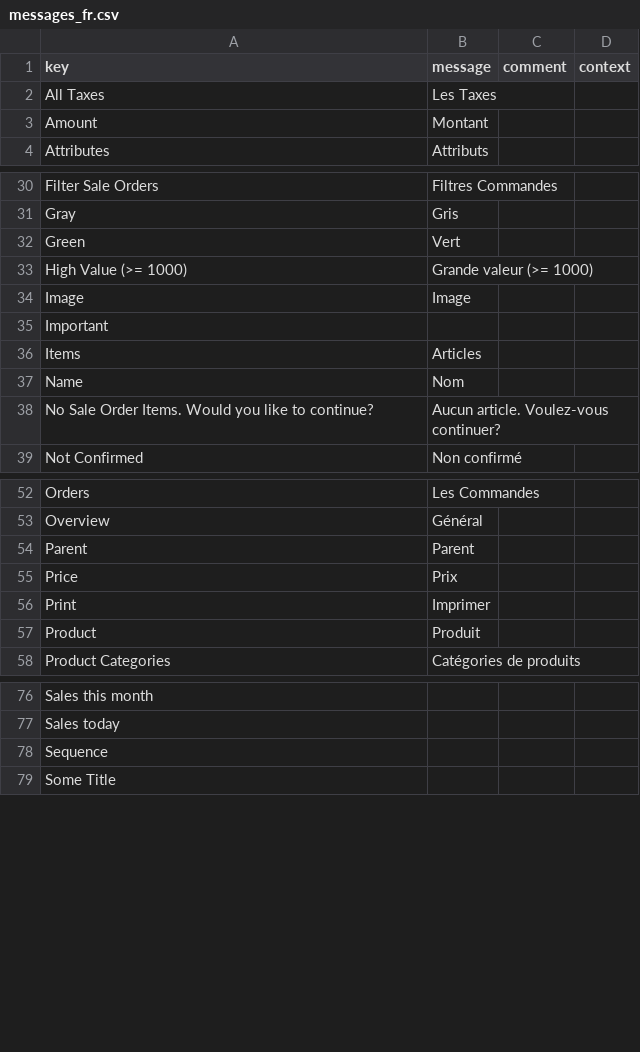
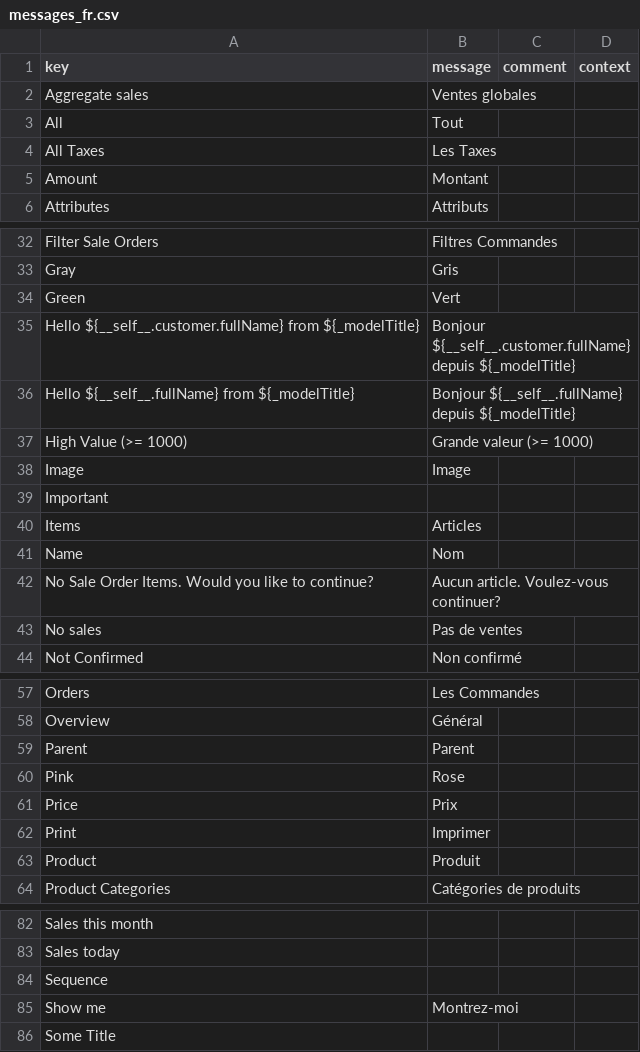
Before and after one commit to axelor/open-platform-demo, a CSV file: modules/demo-sale/src/main/resources/i18n/messages_fr.csv, drawn as a sheet; only a part is shown, gaps mark what is left out; the diff covers the shown part only; the diff names each change by its address in the sheet, - before the commit and + after, or states it on an @@ line.

Commit message:
Update translations
Signed-off-by: Pierre Belloy <p.belloy@axelor.com>

```diff
--- a/modules/demo-sale/src/main/resources/i18n/messages_fr.csv
+++ b/modules/demo-sale/src/main/resources/i18n/messages_fr.csv
+row 2: Aggregate sales | Ventes globales
+row 3: All | Tout
+row 35: Hello ${__self__.customer.fullName} from ${_modelTitle} | Bonjour ${__self__.customer.fullName} depuis ${_modelTitle}
+row 36: Hello ${__self__.fullName} from ${_modelTitle} | Bonjour ${__self__.fullName} depuis ${_modelTitle}
+row 43: No sales | Pas de ventes
+row 60: Pink | Rose
+row 85: Show me | Montrez-moi
```
Also changed, not shown: 1 added row elsewhere in this file, modules/demo-project/src/main/resources/i18n/messages.csv, modules/demo-project/src/main/resources/i18n/messages_en.csv, 9 other files.
